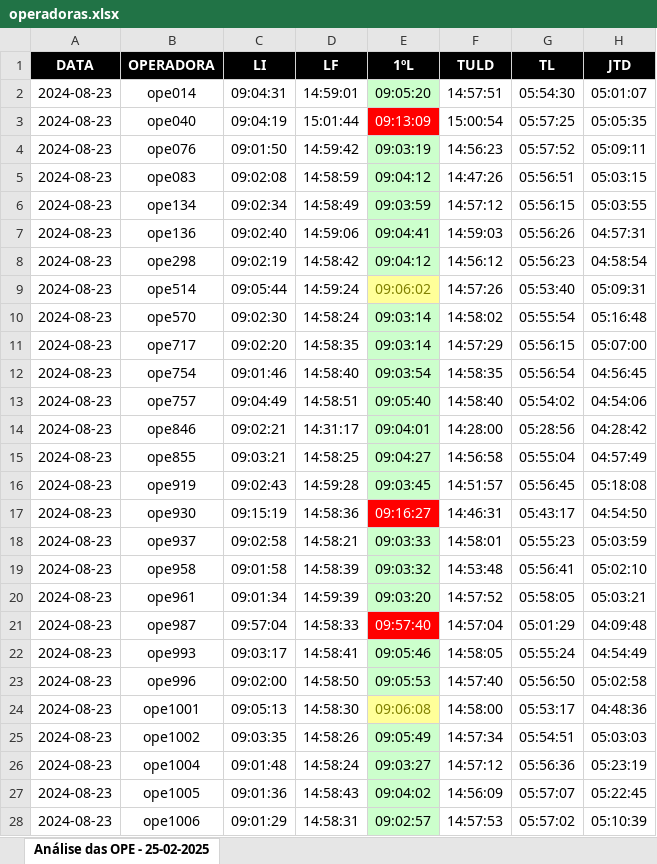
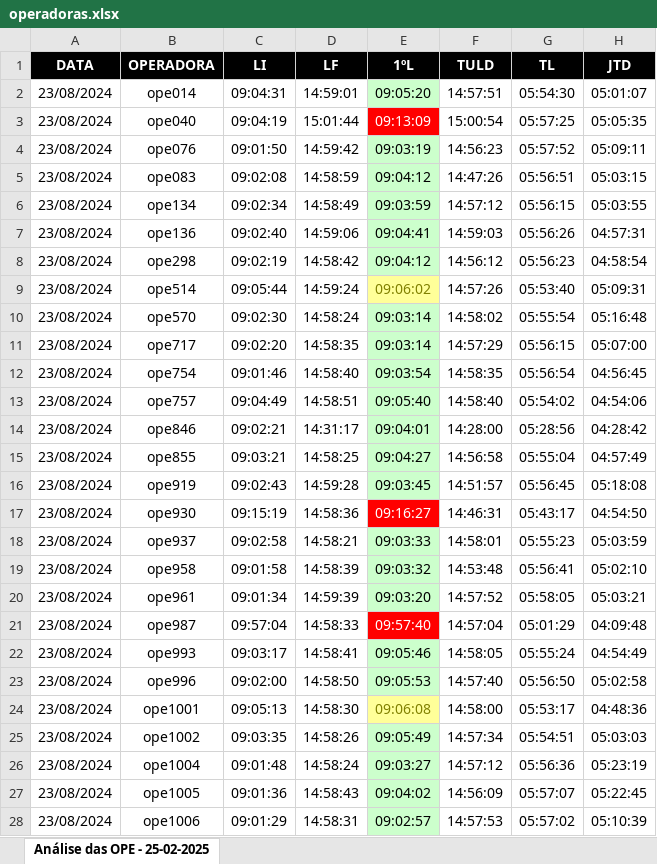
Before and after one commit to helvisklei/analise-tempo-ope, an Excel workbook: analise/operadoras.xlsx, sheet Análise das OPE - 25-02-2025, drawn as a sheet; only a part is shown; values as stored, in another font and other column widths than the file's, no borders; the diff covers the shown part only; the diff names each change by its address in the sheet, - before the commit and + after, or states it on an @@ line.

Commit message:
Formatando a Data na coluna 0 para o formato dd/MM/YYYY

```diff
--- a/analise/operadoras.xlsx (sheet Análise das OPE - 25-02-2025)
+++ b/analise/operadoras.xlsx (sheet Análise das OPE - 25-02-2025)
-A2:A28 (DATA): 2024-08-23
+A2:A28 (DATA): 23/08/2024
```
Also changed, not shown: 6 edited cells elsewhere in this sheet, analise/Login_e_Pausas_das_Operadora.xlsx, 1 other file.
